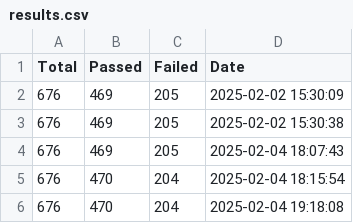
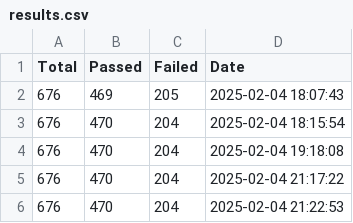
Before and after one commit to besok/jsonpath-rust, a CSV file: rfc9535/test_suite/results.csv, drawn as a sheet; removed rows and columns are numbered as before the commit, all else as after; the diff names each change by its address in the sheet, - before the commit and + after, or states it on an @@ line.

```diff
--- a/rfc9535/test_suite/results.csv
+++ b/rfc9535/test_suite/results.csv
-row 2: 676 | 469 | 205 | 2025-02-02 15:30:09
-row 3: 676 | 469 | 205 | 2025-02-02 15:30:38
+row 5: 676 | 470 | 204 | 2025-02-04 21:17:22
+row 6: 676 | 470 | 204 | 2025-02-04 21:22:53
```
Also changed, not shown: 5 other files.
